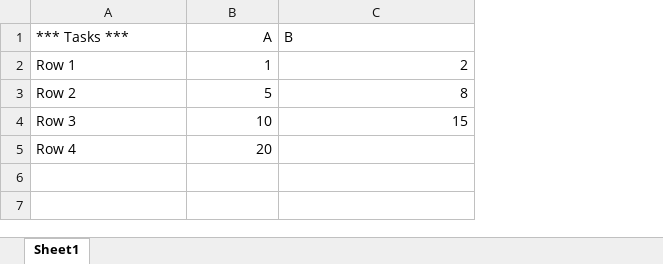
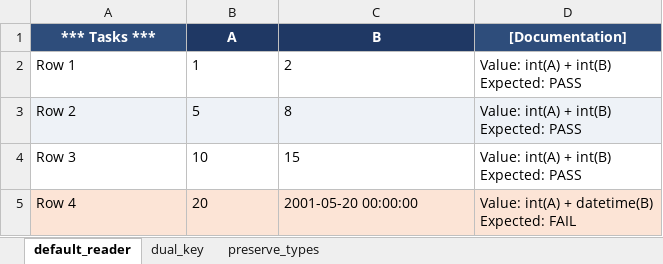
Before and after one commit to Phatsawit-T/robot_excel, an Excel workbook: data.xlsx, sheet default_reader, drawn as a sheet; values as stored, in another font and other column widths than the file's, no borders; ↵ is a line break in a cell; the diff names each change by its address in the sheet, - before the commit and + after, or states it on an @@ line.

Commit message:
Refactors and documents custom DataDriver Excel reader
Expands and documents a custom DataDriver reader to support dual-key argument mapping and type preservation options, improving flexibility for Robot Framework test data. Introduces new example suites demonstrating dual_key and preserve_types behaviors. Deprecates the old test case in favor of clearer, parameterized usage. Enhances code clarity, type safety, and usability with comprehensive docstrings and structured option parsing.

```diff
--- a/data.xlsx (sheet default_reader)
+++ b/data.xlsx (sheet default_reader)
-sheet tab: Sheet1
+sheet tab: default_reader
+sheet tab: dual_key
+sheet tab: preserve_types
+column D ([Documentation]), rows 2-5: Value: int(A) + int(B) ↵ Expected: PASS | Value: int(A) + int(B) ↵ Expected: PASS | Value: int(A) + int(B) ↵ Expected: PASS | Value: int(A) + datetime(B) ↵ Expected: FAIL
@@ A1:C1 bold: off → on, text colour: black → #FFFFFF @@
@@ A1 alignment: left → center, fill: none → #2E4D7B @@
-B1:C1 fill: none
+B1:C1 fill: #1F3864
-B1 alignment: right
+B1 alignment: center
-C1 alignment: left
+C1 alignment: center
-B2:C4 alignment: right
+B2:C4 alignment: left
-A3:C3 fill: none
+A3:C3 fill: #EEF2F7
-A5:C5 fill: none
+A5:C5 fill: #FCE4D6
-B5 alignment: right
+B5 alignment: left
-C5 (B): (empty)
+C5 (B): 2001-05-20 00:00:00
```
Also changed, not shown: 5 other files.
